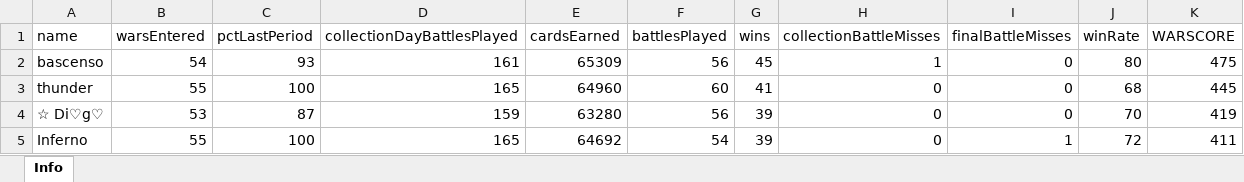
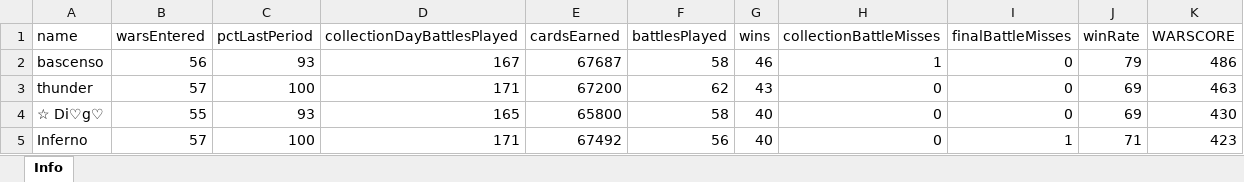
Before and after one commit to bascenso/alkateia, an Excel workbook: docs/data/warstats.xlsx, sheet Info, drawn as a sheet; only a part is shown; values as stored, in another font and other column widths than the file's, no borders; the diff covers the shown part only; the diff names each change by its address in the sheet, - before the commit and + after, or states it on an @@ line.

```diff
--- a/docs/data/warstats.xlsx (sheet Info)
+++ b/docs/data/warstats.xlsx (sheet Info)
-B2 (warsEntered): 54
+B2 (warsEntered): 56
-D2 (collectionDayBattlesPlayed): 161
+D2 (collectionDayBattlesPlayed): 167
-E2 (cardsEarned): 65309
+E2 (cardsEarned): 67687
-F2 (battlesPlayed): 56
+F2 (battlesPlayed): 58
-G2 (wins): 45
+G2 (wins): 46
-J2 (winRate): 80
+J2 (winRate): 79
-K2 (WARSCORE): 475
+K2 (WARSCORE): 486
-B3 (warsEntered): 55
+B3 (warsEntered): 57
-D3 (collectionDayBattlesPlayed): 165
+D3 (collectionDayBattlesPlayed): 171
-E3 (cardsEarned): 64960
+E3 (cardsEarned): 67200
-F3 (battlesPlayed): 60
+F3 (battlesPlayed): 62
-G3 (wins): 41
+G3 (wins): 43
-J3 (winRate): 68
+J3 (winRate): 69
-K3 (WARSCORE): 445
+K3 (WARSCORE): 463
-B4 (warsEntered): 53
+B4 (warsEntered): 55
-C4 (pctLastPeriod): 87
+C4 (pctLastPeriod): 93
-D4 (collectionDayBattlesPlayed): 159
+D4 (collectionDayBattlesPlayed): 165
-E4 (cardsEarned): 63280
+E4 (cardsEarned): 65800
-F4 (battlesPlayed): 56
+F4 (battlesPlayed): 58
-G4:G5 (wins): 39
+G4:G5 (wins): 40
-J4 (winRate): 70
+J4 (winRate): 69
-K4 (WARSCORE): 419
+K4 (WARSCORE): 430
-B5 (warsEntered): 55
+B5 (warsEntered): 57
-D5 (collectionDayBattlesPlayed): 165
+D5 (collectionDayBattlesPlayed): 171
-E5 (cardsEarned): 64692
+E5 (cardsEarned): 67492
-F5 (battlesPlayed): 54
+F5 (battlesPlayed): 56
-J5 (winRate): 72
+J5 (winRate): 71
-K5 (WARSCORE): 411
+K5 (WARSCORE): 423
```
Also changed, not shown: 9 added rows, 12 removed rows, 182 edited cells and cell formats elsewhere in this sheet, docs/data/memberstats.xlsx, docs/data/warmap.xlsx, 12 other files.
